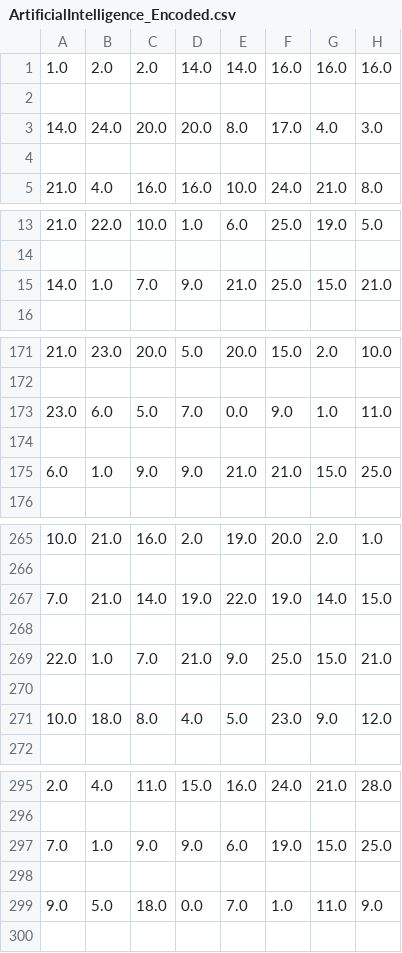
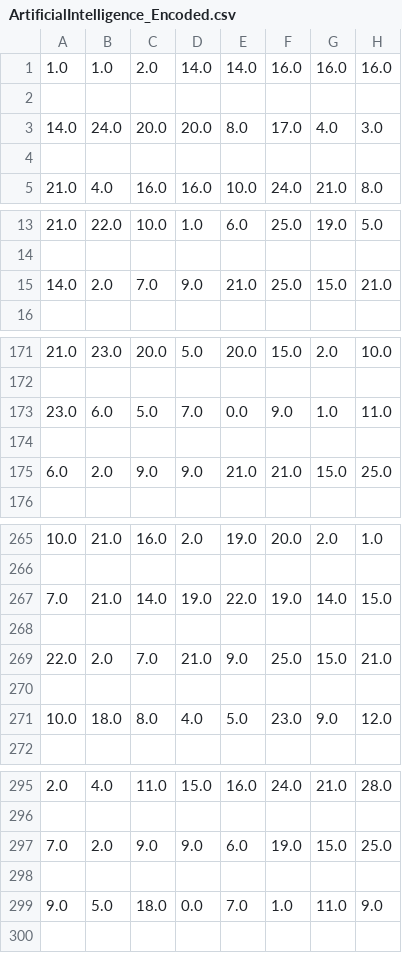
Before and after one commit to geetika-agarwal/cpr-2, a CSV file: cpr/Datasets/ArtificialIntelligence_Encoded.csv, drawn as a sheet; only a part is shown, gaps mark what is left out; the diff covers the shown part only; the diff names each change by its address in the sheet, - before the commit and + after, or states it on an @@ line.

```diff
--- a/cpr/Datasets/ArtificialIntelligence_Encoded.csv
+++ b/cpr/Datasets/ArtificialIntelligence_Encoded.csv
-B1: 2.0
+B1: 1.0
-B15: 1.0
+B15: 2.0
-B175: 1.0
+B175: 2.0
-B269: 1.0
+B269: 2.0
-B297: 1.0
+B297: 2.0
```
Also changed, not shown: 20 edited cells elsewhere in this file, cpr/Datasets/FrontEndDeveloper_Encoded.csv, cpr/Datasets/VrAndAr_Encoded.csv, 12 other files.
